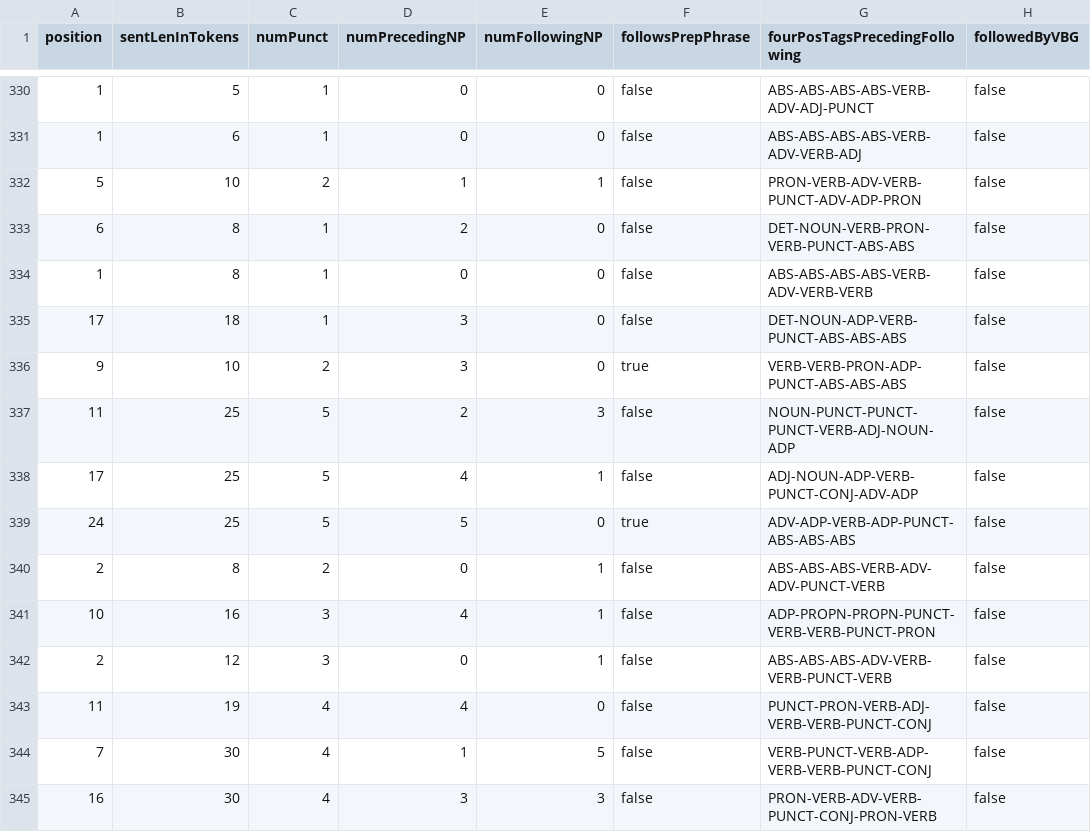
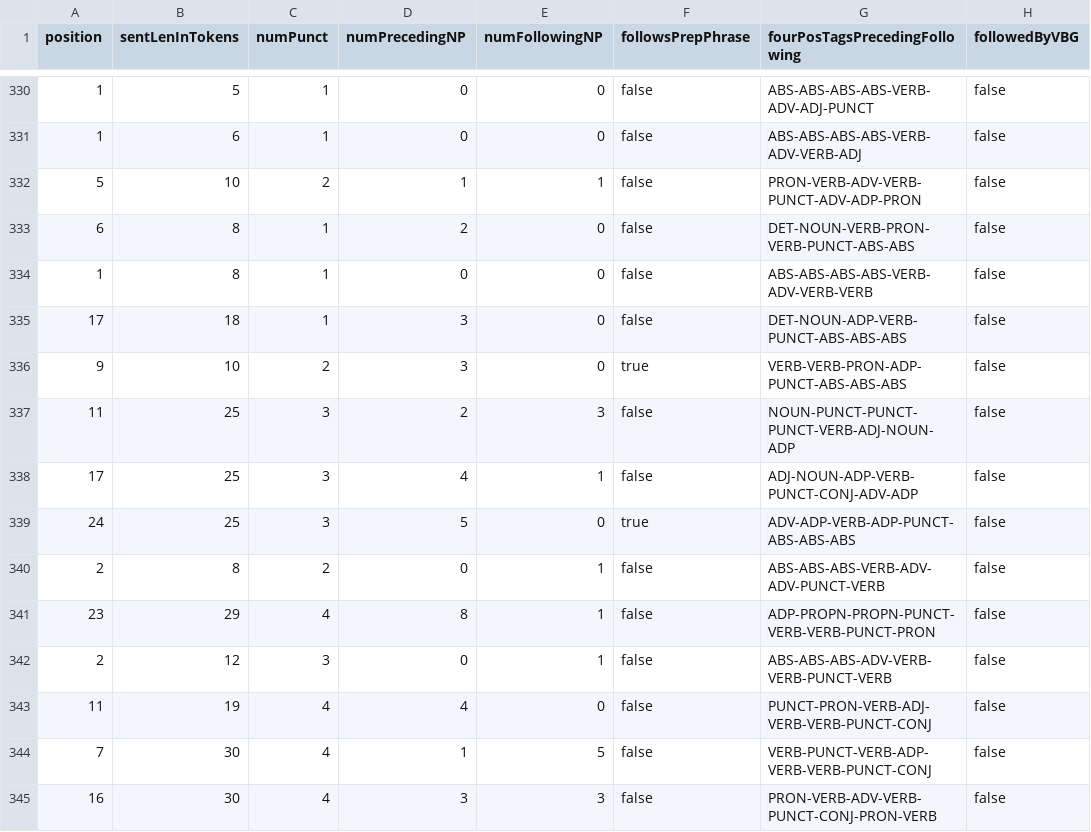
Before and after one commit to micophilip/feature-extractor, a CSV file: src/main/resources/input/output.csv, drawn as a sheet; only a part is shown, gaps mark what is left out; the diff covers the shown part only; the diff names each change by its address in the sheet, - before the commit and + after, or states it on an @@ line.

```diff
--- a/src/main/resources/input/output.csv
+++ b/src/main/resources/input/output.csv
-C337:C339 (numPunct): 5
+C337:C339 (numPunct): 3
-A341 (position): 10
+A341 (position): 23
-B341 (sentLenInTokens): 16
+B341 (sentLenInTokens): 29
-C341 (numPunct): 3
+C341 (numPunct): 4
-D341 (numPrecedingNP): 4
+D341 (numPrecedingNP): 8
```
Also changed, not shown: 164 edited cells elsewhere in this file.
